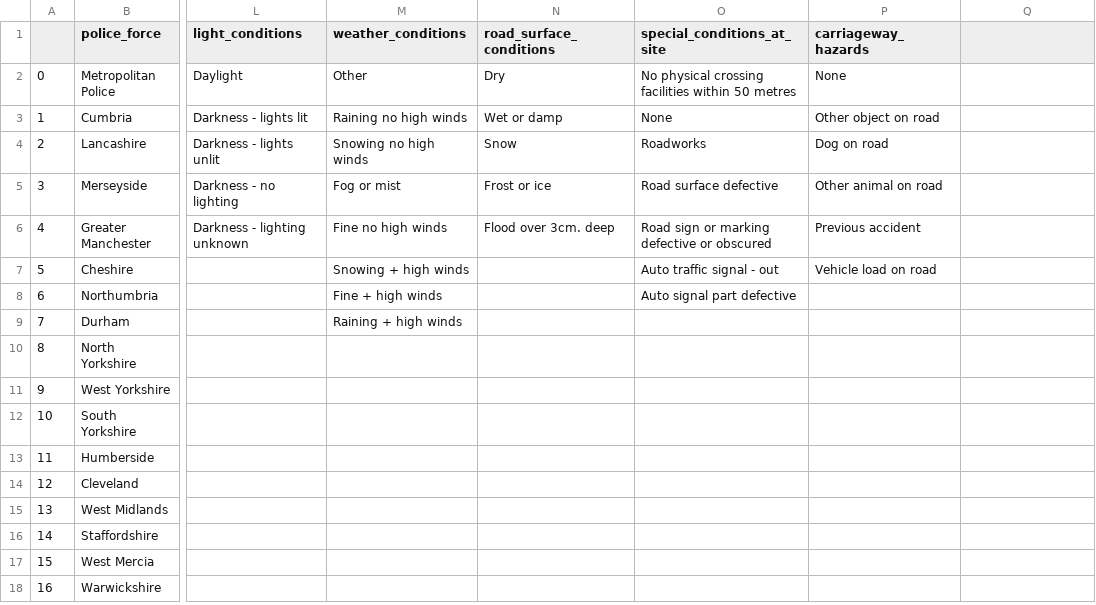
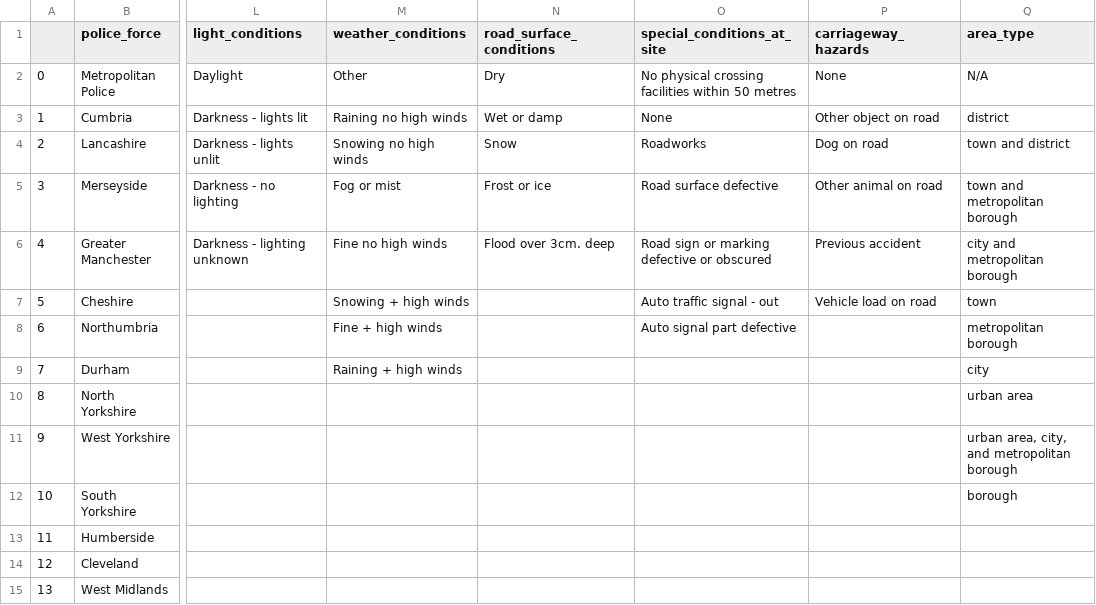
Before and after one commit to YoussefAswad/de-project, a CSV file: lookup.csv, drawn as a sheet; only a part is shown, gaps mark what is left out; the shorter side is filled out with more unchanged rows; the diff names each change by its address in the sheet, - before the commit and + after, or states it on an @@ line.

```diff
--- a/lookup.csv
+++ b/lookup.csv
-Q1: (empty)
+Q1: area_type
-Q2 (area_type): (empty)
+Q2 (area_type): N/A
-Q3 (area_type): (empty)
+Q3 (area_type): district
-Q4 (area_type): (empty)
+Q4 (area_type): town and district
-Q5 (area_type): (empty)
+Q5 (area_type): town and metropolitan borough
-Q6 (area_type): (empty)
+Q6 (area_type): city and metropolitan borough
-Q7 (area_type): (empty)
+Q7 (area_type): town
-Q8 (area_type): (empty)
+Q8 (area_type): metropolitan borough
-Q9 (area_type): (empty)
+Q9 (area_type): city
-Q10 (area_type): (empty)
+Q10 (area_type): urban area
-Q11 (area_type): (empty)
+Q11 (area_type): urban area, city, and metropolitan borough
-Q12 (area_type): (empty)
+Q12 (area_type): borough
```
Also changed, not shown: 1 other file.
